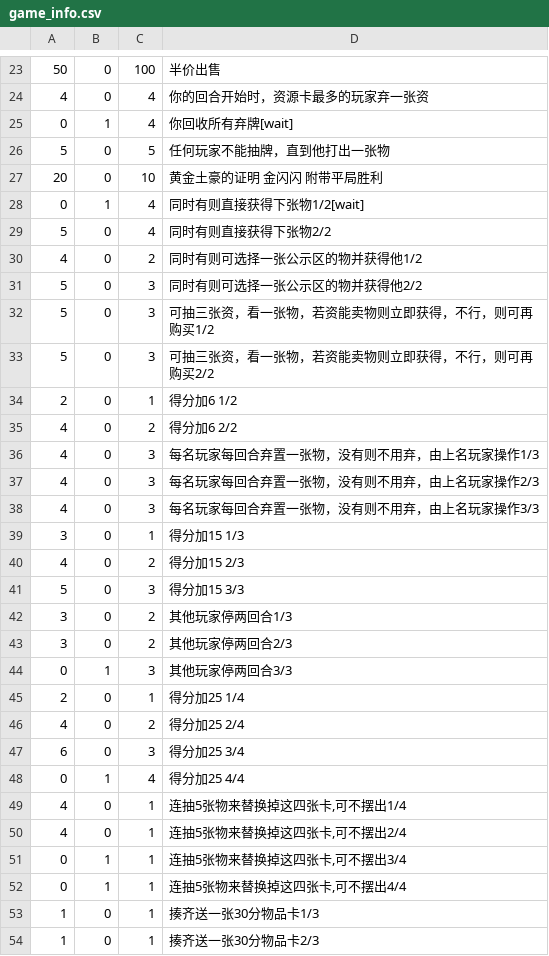
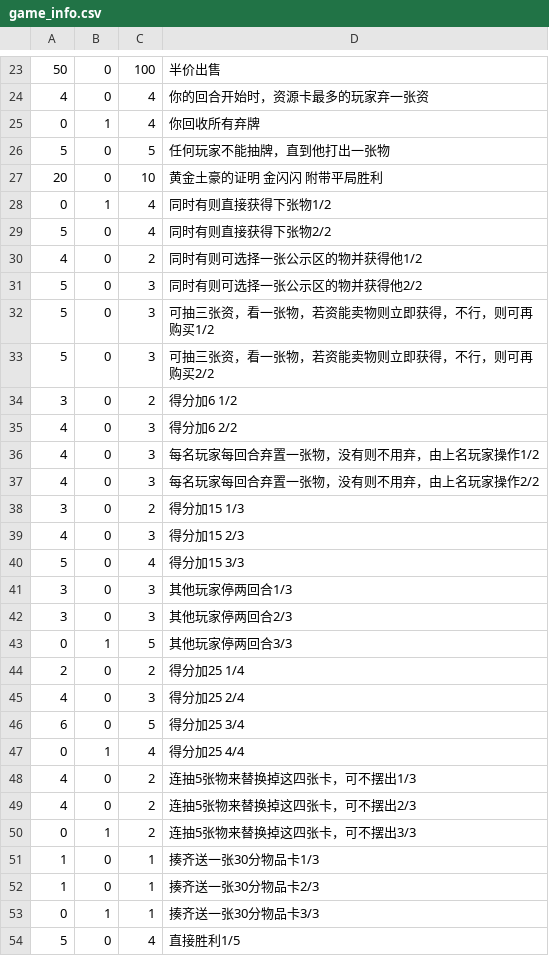
Before and after one commit to azh18/zblc_cardgame, a CSV file: game_info.csv, drawn as a sheet; only a part is shown, gaps mark what is left out; the shorter side is filled out with more unchanged rows; the diff covers the shown part only.

Commit message:
update csv

```diff
--- a/game_info.csv
+++ b/game_info.csv
@@ -24,6 +24,6 @@
 4,0,4,你的回合开始时，资源卡最多的玩家弃一张资
-0,1,4,你回收所有弃牌[wait]
+0,1,4,你回收所有弃牌
 5,0,5,任何玩家不能抽牌，直到他打出一张物
 20,0,10,黄金土豪的证明   金闪闪  附带平局胜利
-0,1,4,同时有则直接获得下张物1/2[wait]
+0,1,4,同时有则直接获得下张物1/2
 5,0,4,同时有则直接获得下张物2/2
@@ -33,21 +33,19 @@
 5,0,3,可抽三张资，看一张物，若资能卖物则立即获得，不行，则可再购买2/2
-2,0,1,得分加6  1/2
-4,0,2,得分加6  2/2
-4,0,3,每名玩家每回合弃置一张物，没有则不用弃，由上名玩家操作1/3
-4,0,3,每名玩家每回合弃置一张物，没有则不用弃，由上名玩家操作2/3
-4,0,3,每名玩家每回合弃置一张物，没有则不用弃，由上名玩家操作3/3
-3,0,1,得分加15  1/3
-4,0,2,得分加15  2/3
-5,0,3,得分加15  3/3
-3,0,2,其他玩家停两回合1/3
-3,0,2,其他玩家停两回合2/3
-0,1,3,其他玩家停两回合3/3
-2,0,1,得分加25  1/4
-4,0,2,得分加25  2/4
-6,0,3,得分加25  3/4
+3,0,2,得分加6  1/2
+4,0,3,得分加6  2/2
+4,0,3,每名玩家每回合弃置一张物，没有则不用弃，由上名玩家操作1/2
+4,0,3,每名玩家每回合弃置一张物，没有则不用弃，由上名玩家操作2/2
+3,0,2,得分加15  1/3
+4,0,3,得分加15  2/3
+5,0,4,得分加15  3/3
+3,0,3,其他玩家停两回合1/3
+3,0,3,其他玩家停两回合2/3
+0,1,5,其他玩家停两回合3/3
+2,0,2,得分加25  1/4
+4,0,3,得分加25  2/4
+6,0,5,得分加25  3/4
 0,1,4,得分加25  4/4
-4,0,1,"连抽5张物来替换掉这四张卡,可不摆出1/4"
-4,0,1,"连抽5张物来替换掉这四张卡,可不摆出2/4"
-0,1,1,"连抽5张物来替换掉这四张卡,可不摆出3/4"
-0,1,1,"连抽5张物来替换掉这四张卡,可不摆出4/4"
+4,0,2,"连抽5张物来替换掉这四张卡，可不摆出1/3"
+4,0,2,"连抽5张物来替换掉这四张卡，可不摆出2/3"
+0,1,2,"连抽5张物来替换掉这四张卡，可不摆出3/3"
 1,0,1,揍齐送一张30分物品卡1/3
```
Also changed, not shown: 40 added rows and 5 edited cells elsewhere in this file.
